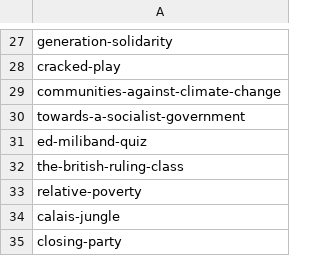
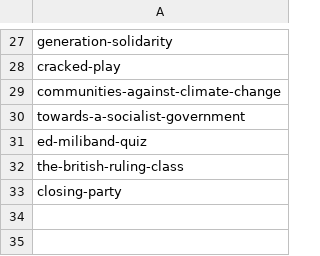
Before and after one commit to dellsystem/the-world-transformed, a CSV file: _data/programme/tuesday.csv, drawn as a sheet; only a part is shown, gaps mark what is left out.

Commit message:
Update programme data

```diff
--- a/_data/programme/tuesday.csv
+++ b/_data/programme/tuesday.csv
@@ -32,4 +32,2 @@ ed-miliband-quiz
 the-british-ruling-class
-relative-poverty
-calais-jungle
 closing-party
```
Also changed, not shown: _data/programme/speakers_list.csv, 2 other files.
